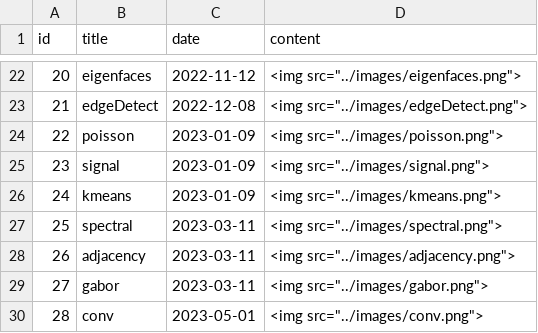
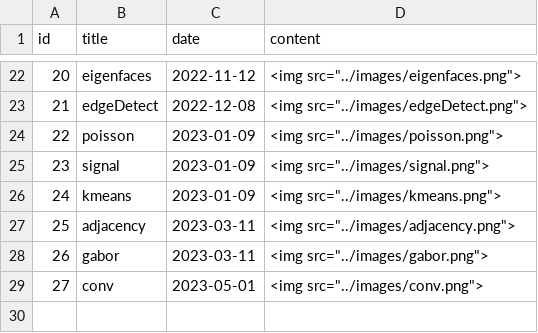
Before and after one commit to epochlab/epochlab.github.io, a CSV file: articles.csv, drawn as a sheet; only a part is shown, gaps mark what is left out; removed rows and columns are numbered as before the commit, all else as after; the diff names each change by its address in the sheet, - before the commit and + after, or states it on an @@ line.

```diff
--- a/articles.csv
+++ b/articles.csv
-row 27: 25 | spectral | 2023-03-11 | <img src="../images/spectral.png">
@@ column A (id) renumbered from row 27 down @@
```
Also changed, not shown: 3 other files.
